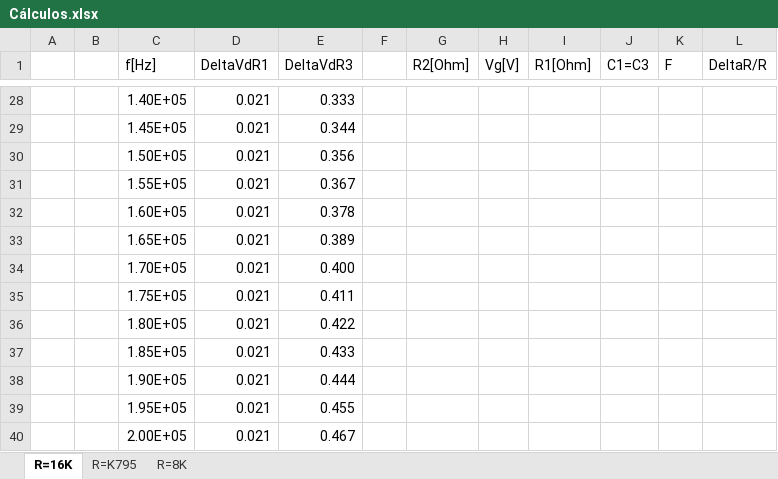
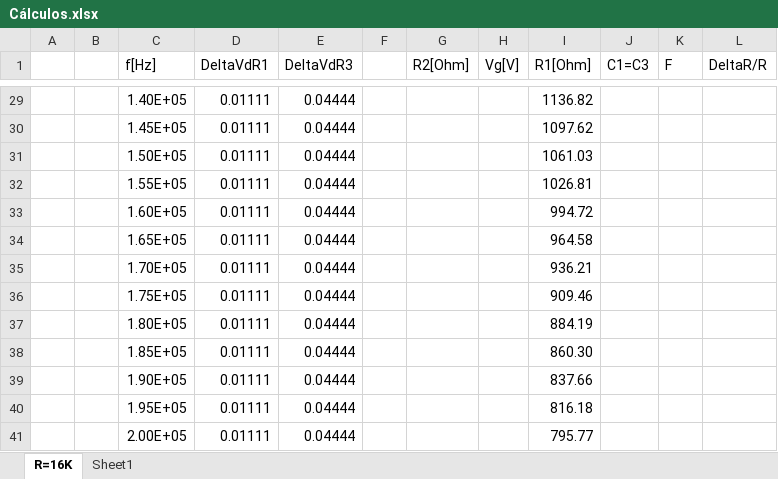
Before and after one commit to tlondero/LABO, an Excel workbook: TP4/Ejercicio-2/Cálculos.xlsx, sheet R=16K, drawn as a sheet; only a part is shown, gaps mark what is left out; values as stored, in another font and other column widths than the file's, no borders; addresses are those after the commit; the diff covers the shown part only; the diff names each change by its address in the sheet, - before the commit and + after, or states it on an @@ line.

```diff
--- a/TP4/Ejercicio-2/Cálculos.xlsx (sheet R=16K)
+++ b/TP4/Ejercicio-2/Cálculos.xlsx (sheet R=16K)
@@ sheet tab hidden: R=K795 @@
@@ sheet tab hidden: R=8K @@
+sheet tab: Sheet1
-D29:D41 (DeltaVdR1): 0.021
+D29:D41 (DeltaVdR1): 0.01111
-E29 (DeltaVdR3): 0.333
+E29 (DeltaVdR3): 0.04444
-I29 (R1[Ohm]): (empty)
+I29 (R1[Ohm]): 1136.82
-E30 (DeltaVdR3): 0.344
+E30 (DeltaVdR3): 0.04444
-I30 (R1[Ohm]): (empty)
+I30 (R1[Ohm]): 1097.62
-E31 (DeltaVdR3): 0.356
+E31 (DeltaVdR3): 0.04444
-I31 (R1[Ohm]): (empty)
+I31 (R1[Ohm]): 1061.03
-E32 (DeltaVdR3): 0.367
+E32 (DeltaVdR3): 0.04444
-I32 (R1[Ohm]): (empty)
+I32 (R1[Ohm]): 1026.81
-E33 (DeltaVdR3): 0.378
+E33 (DeltaVdR3): 0.04444
-I33 (R1[Ohm]): (empty)
+I33 (R1[Ohm]): 994.72
-E34 (DeltaVdR3): 0.389
+E34 (DeltaVdR3): 0.04444
-I34 (R1[Ohm]): (empty)
+I34 (R1[Ohm]): 964.58
-E35 (DeltaVdR3): 0.400
+E35 (DeltaVdR3): 0.04444
-I35 (R1[Ohm]): (empty)
+I35 (R1[Ohm]): 936.21
-E36 (DeltaVdR3): 0.411
+E36 (DeltaVdR3): 0.04444
-I36 (R1[Ohm]): (empty)
+I36 (R1[Ohm]): 909.46
-E37 (DeltaVdR3): 0.422
+E37 (DeltaVdR3): 0.04444
-I37 (R1[Ohm]): (empty)
+I37 (R1[Ohm]): 884.19
-E38 (DeltaVdR3): 0.433
+E38 (DeltaVdR3): 0.04444
-I38 (R1[Ohm]): (empty)
+I38 (R1[Ohm]): 860.30
-E39 (DeltaVdR3): 0.444
+E39 (DeltaVdR3): 0.04444
-I39 (R1[Ohm]): (empty)
+I39 (R1[Ohm]): 837.66
-E40 (DeltaVdR3): 0.455
+E40 (DeltaVdR3): 0.04444
-I40 (R1[Ohm]): (empty)
+I40 (R1[Ohm]): 816.18
-E41 (DeltaVdR3): 0.467
+E41 (DeltaVdR3): 0.04444
-I41 (R1[Ohm]): (empty)
+I41 (R1[Ohm]): 795.77
```
Also changed, not shown: 1 added row and 79 edited cells elsewhere in this sheet, formulas that keep their value, 14 other files.
